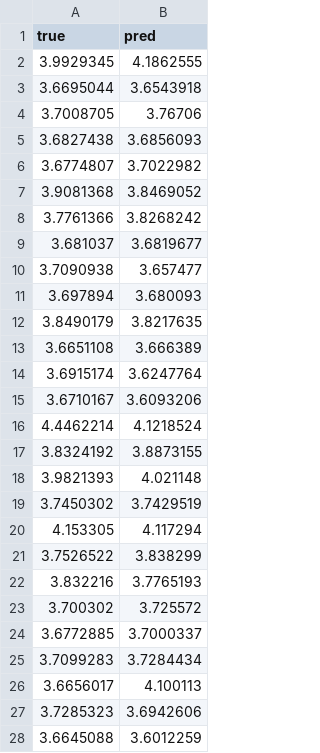
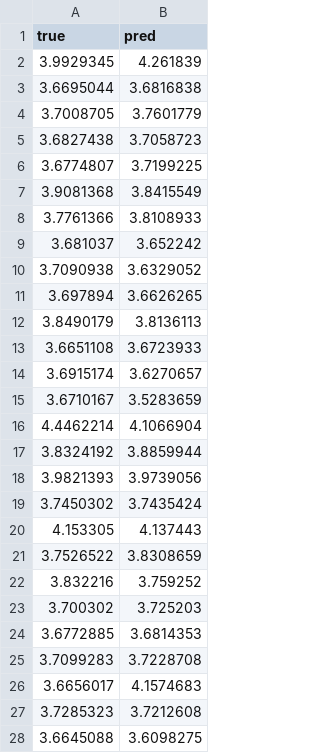
Before and after one commit to yiqing-csiro/wq-meta-learning-public, a CSV file: outputs/lucinda_jetty_results_doc.csv, drawn as a sheet.

```diff
--- a/outputs/lucinda_jetty_results_doc.csv
+++ b/outputs/lucinda_jetty_results_doc.csv
@@ -1,28 +1,28 @@
 true,pred
-3.9929345,4.1862555
-3.6695044,3.6543918
-3.7008705,3.76706
-3.6827438,3.6856093
-3.6774807,3.7022982
-3.9081368,3.8469052
-3.7761366,3.8268242
-3.681037,3.6819677
-3.7090938,3.657477
-3.697894,3.680093
-3.8490179,3.8217635
-3.6651108,3.666389
-3.6915174,3.6247764
-3.6710167,3.6093206
-4.4462214,4.1218524
-3.8324192,3.8873155
-3.9821393,4.021148
-3.7450302,3.7429519
-4.153305,4.117294
-3.7526522,3.838299
-3.832216,3.7765193
-3.700302,3.725572
-3.6772885,3.7000337
-3.7099283,3.7284434
-3.6656017,4.100113
-3.7285323,3.6942606
-3.6645088,3.6012259
+3.9929345,4.261839
+3.6695044,3.6816838
+3.7008705,3.7601779
+3.6827438,3.7058723
+3.6774807,3.7199225
+3.9081368,3.8415549
+3.7761366,3.8108933
+3.681037,3.652242
+3.7090938,3.6329052
+3.697894,3.6626265
+3.8490179,3.8136113
+3.6651108,3.6723933
+3.6915174,3.6270657
+3.6710167,3.5283659
+4.4462214,4.1066904
+3.8324192,3.8859944
+3.9821393,3.9739056
+3.7450302,3.7435424
+4.153305,4.137443
+3.7526522,3.8308659
+3.832216,3.759252
+3.700302,3.725203
+3.6772885,3.6814353
+3.7099283,3.7228708
+3.6656017,4.1574683
+3.7285323,3.7212608
+3.6645088,3.6098275
```
Also changed, not shown: outputs/lucinda_jetty_results_chl.csv, outputs/lucinda_jetty_results_tss.csv, 3 other files.
